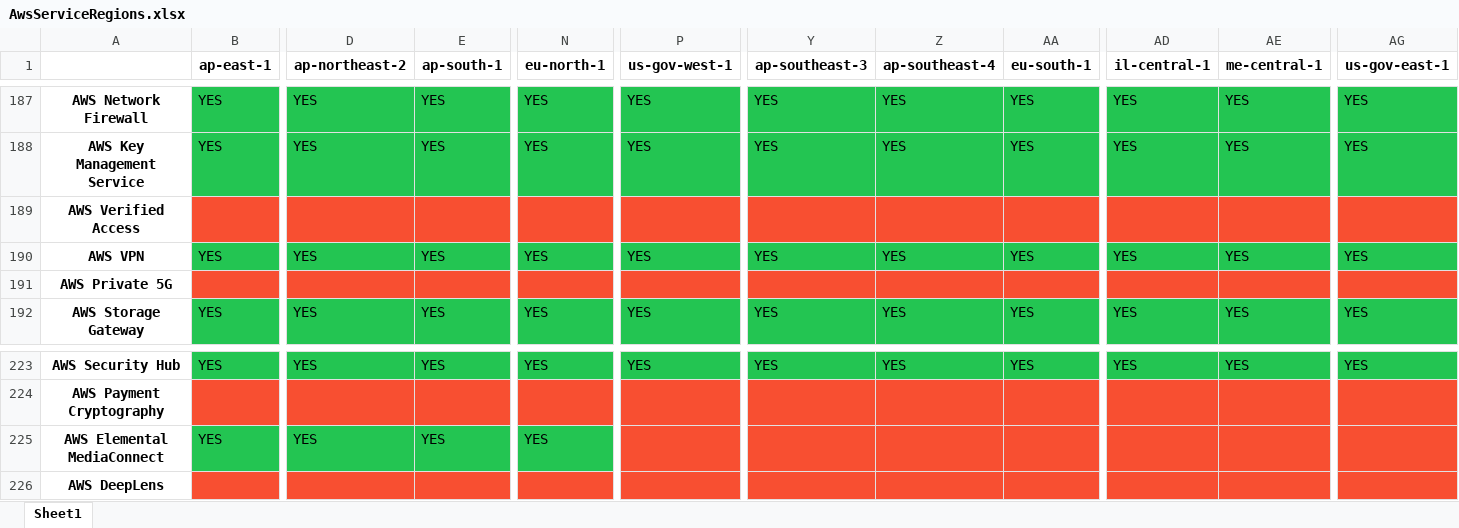
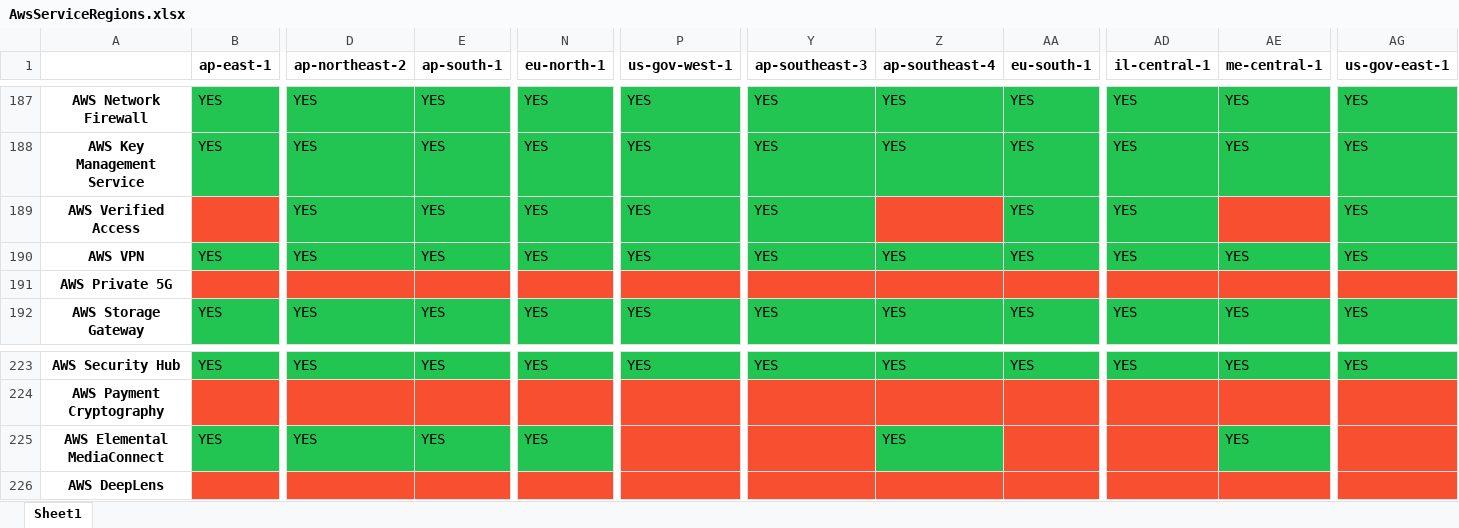
Before and after one commit to Aryaman6492/Aws-Service-Versions, an Excel workbook: AwsServiceRegions.xlsx, sheet Sheet1, drawn as a sheet; only a part is shown, gaps mark what is left out; values as stored, in another font and other column widths than the file's, no borders; the diff names each change by its address in the sheet, - before the commit and + after, or states it on an @@ line.

```diff
--- a/AwsServiceRegions.xlsx (sheet Sheet1)
+++ b/AwsServiceRegions.xlsx (sheet Sheet1)
-D189 (ap-northeast-2): (empty)
+D189 (ap-northeast-2): YES
-D189:E189 fill: #F84F31
+D189:E189 fill: #23C552
-E189 (ap-south-1): (empty)
+E189 (ap-south-1): YES
-N189 (eu-north-1): (empty)
+N189 (eu-north-1): YES
-N189 fill: #F84F31
+N189 fill: #23C552
-P189 (us-gov-west-1): (empty)
+P189 (us-gov-west-1): YES
-P189 fill: #F84F31
+P189 fill: #23C552
-Y189 (ap-southeast-3): (empty)
+Y189 (ap-southeast-3): YES
-Y189 fill: #F84F31
+Y189 fill: #23C552
-AA189 (eu-south-1): (empty)
+AA189 (eu-south-1): YES
-AA189 fill: #F84F31
+AA189 fill: #23C552
-AD189 (il-central-1): (empty)
+AD189 (il-central-1): YES
-AD189 fill: #F84F31
+AD189 fill: #23C552
-AG189 (us-gov-east-1): (empty)
+AG189 (us-gov-east-1): YES
-AG189 fill: #F84F31
+AG189 fill: #23C552
-Z225 (ap-southeast-4): (empty)
+Z225 (ap-southeast-4): YES
-Z225 fill: #F84F31
+Z225 fill: #23C552
-AE225 (me-central-1): (empty)
+AE225 (me-central-1): YES
-AE225 fill: #F84F31
+AE225 fill: #23C552
```
Also changed, not shown: 2 other files.
